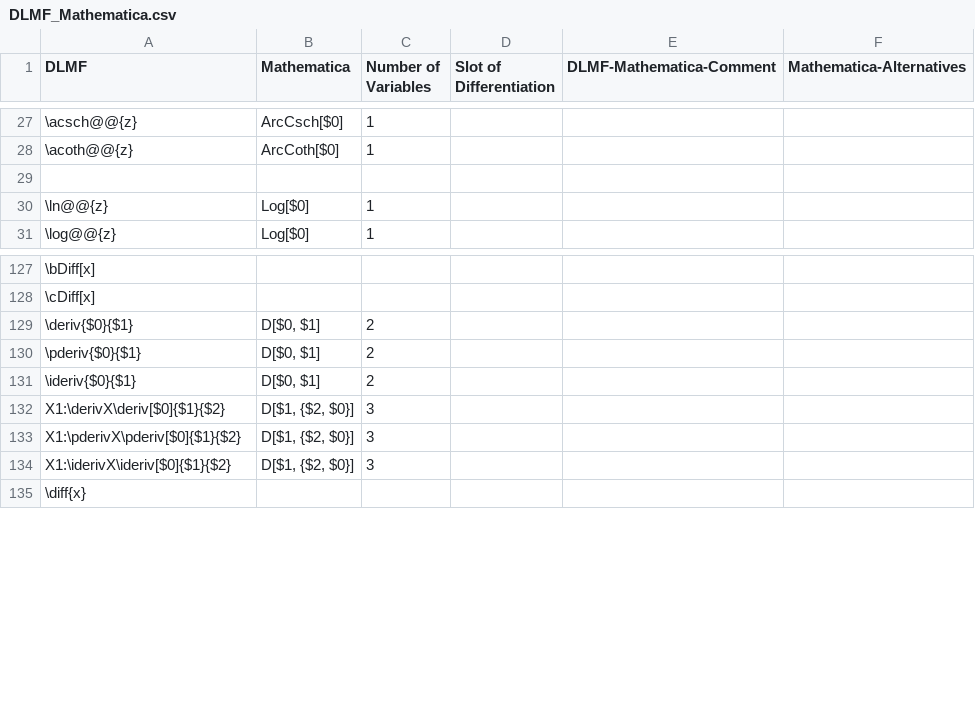
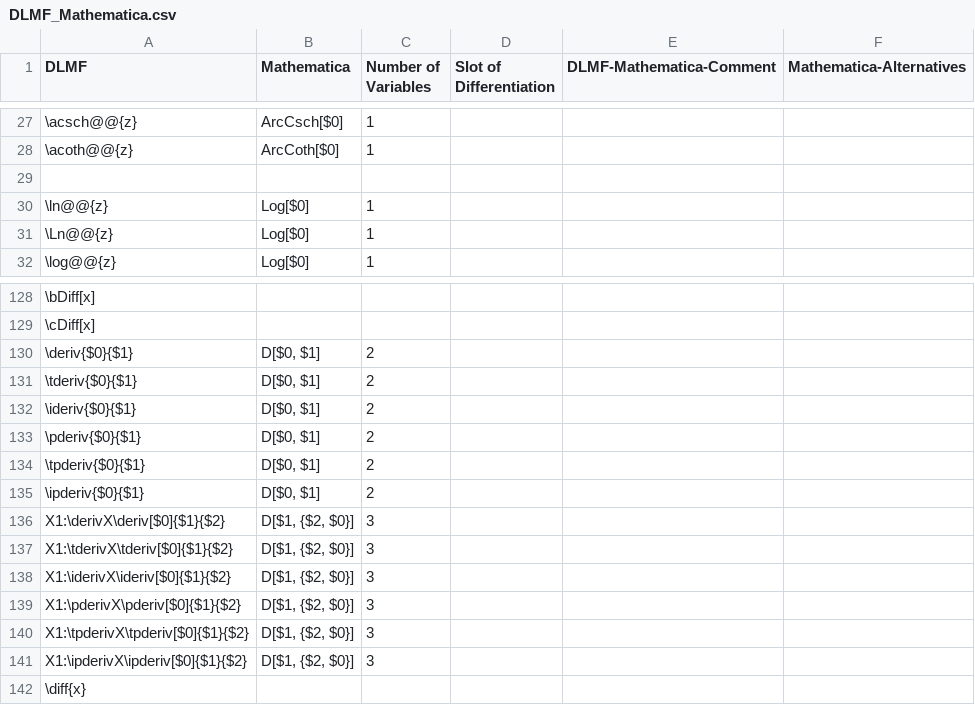
Before and after one commit to gipplab/LaCASt, a CSV file: libs/ReferenceData/CSVTables/DLMF_Mathematica.csv, drawn as a sheet; only a part is shown, gaps mark what is left out; addresses are those after the commit; the diff names each change by its address in the sheet, - before the commit and + after, or states it on an @@ line.

```diff
--- a/libs/ReferenceData/CSVTables/DLMF_Mathematica.csv
+++ b/libs/ReferenceData/CSVTables/DLMF_Mathematica.csv
+row 31: \Ln@@{z} | Log[$0] | 1
+row 131: \tderiv{$0}{$1} | D[$0, $1] | 2
+row 132: \ideriv{$0}{$1} | D[$0, $1] | 2
+row 134: \tpderiv{$0}{$1} | D[$0, $1] | 2
-A135 (DLMF): \ideriv{$0}{$1}
+A135 (DLMF): \ipderiv{$0}{$1}
+row 137: X1:\tderivX\tderiv[$0]{$1}{$2} | D[$1, {$2, $0}] | 3
+row 138: X1:\iderivX\ideriv[$0]{$1}{$2} | D[$1, {$2, $0}] | 3
+row 140: X1:\tpderivX\tpderiv[$0]{$1}{$2} | D[$1, {$2, $0}] | 3
-A141 (DLMF): X1:\iderivX\ideriv[$0]{$1}{$2}
+A141 (DLMF): X1:\ipderivX\ipderiv[$0]{$1}{$2}
```
Also changed, not shown: libs/ReferenceData/CSVTables/DLMFMacro.csv, libs/ReferenceData/CSVTables/DLMF_Maple.csv, 17 other files.
